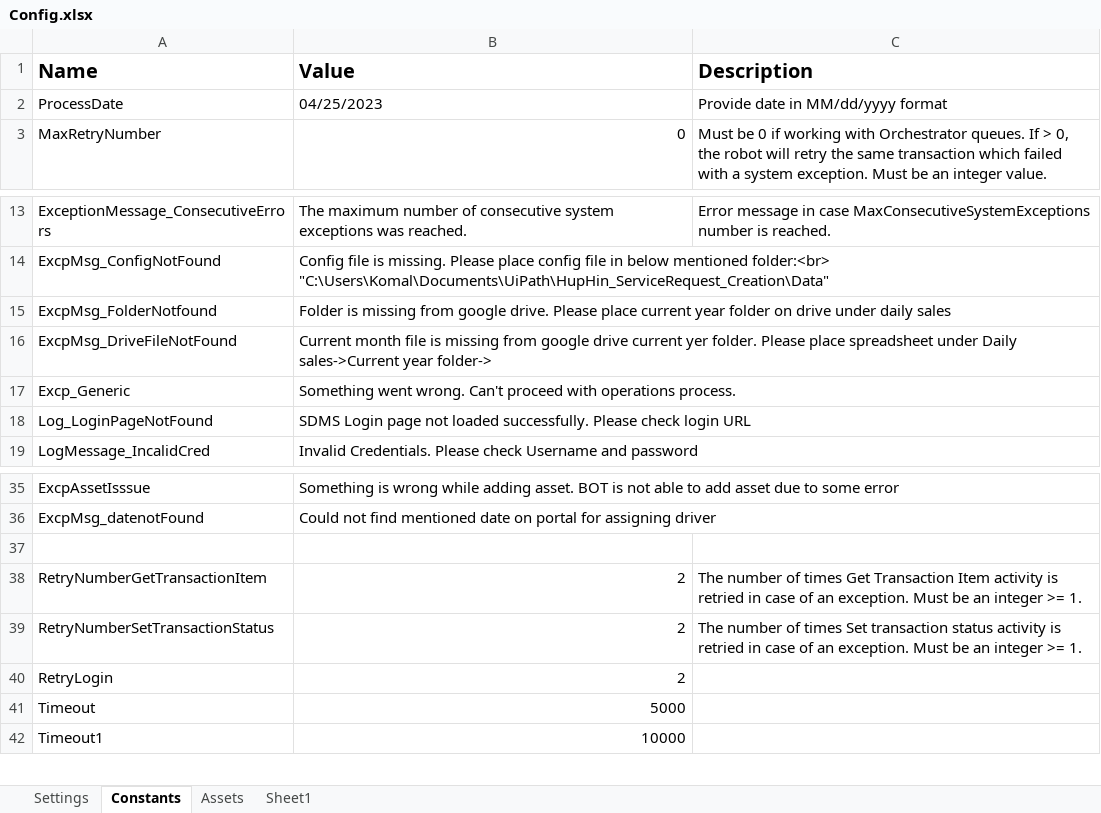
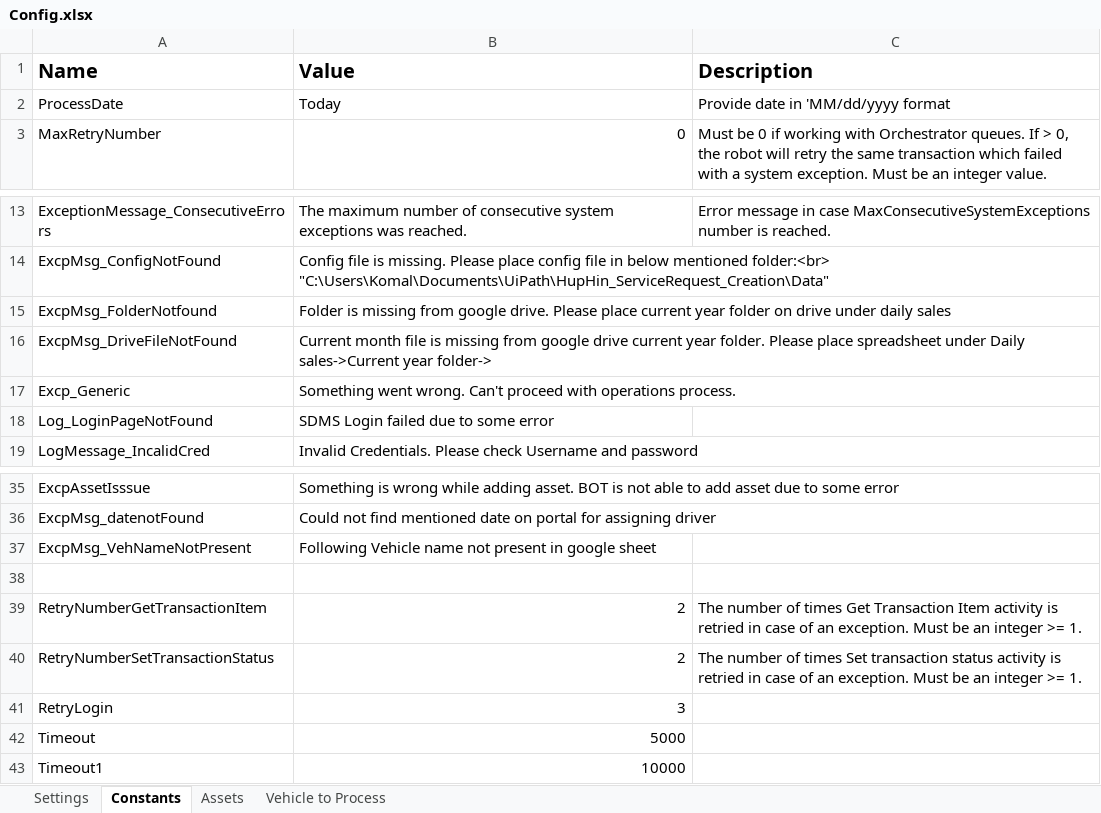
Before and after one commit to FbsgRPA/Hup-HIn, an Excel workbook: HupHin_ServiceRequest_Creation/Data/Config.xlsx, sheet Constants, drawn as a sheet; only a part is shown, gaps mark what is left out; values as stored, in another font and other column widths than the file's, no borders; addresses are those after the commit; the diff covers the shown part only; the diff names each change by its address in the sheet, - before the commit and + after, or states it on an @@ line.

```diff
--- a/HupHin_ServiceRequest_Creation/Data/Config.xlsx (sheet Constants)
+++ b/HupHin_ServiceRequest_Creation/Data/Config.xlsx (sheet Constants)
-sheet tab: Sheet1
+sheet tab: Vehicle to Process
-B2 (Value): 04/25/2023
+B2 (Value): Today
-C2 (Description): Provide date in MM/dd/yyyy format
+C2 (Description): Provide date in 'MM/dd/yyyy format
-B16 (Value): …drive current yer folder. Please…
+B16 (Value): …drive current year folder. Please…
-B18 (Value): SDMS Login page not loaded successfully. Please check login URL
+B18 (Value): SDMS Login failed due to some error
+row 37: ExcpMsg_VehNameNotPresent | Following Vehicle name not present in google sheet
-B41 (Value): 2
+B41 (Value): 3
```
Also changed, not shown: 3 added rows and 9 edited cells elsewhere in this sheet, sheet Vehicle to Process, sheet Settings, HupHin_ServiceRequest_Creation/test.xlsx, 31 other files.
